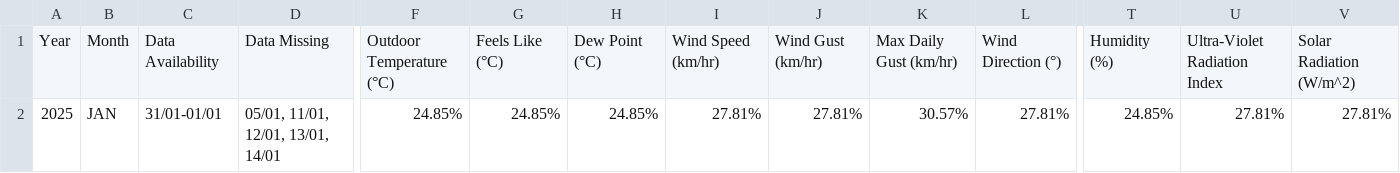
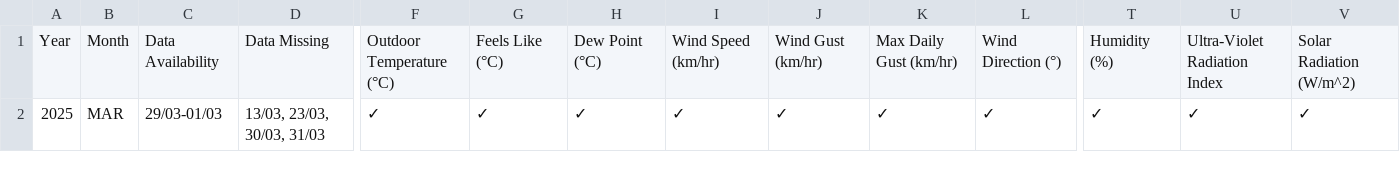
Before and after one commit to Metdata04/metadata_model, a CSV file: metadata_reports/Digana_Metadata_Report.csv, drawn as a sheet; only a part is shown, gaps mark what is left out; the diff names each change by its address in the sheet, - before the commit and + after, or states it on an @@ line.

Commit message:
Add/update metadata report for Digana

```diff
--- a/metadata_reports/Digana_Metadata_Report.csv
+++ b/metadata_reports/Digana_Metadata_Report.csv
-B2: JAN
+B2: MAR
-C2: 31/01-01/01
+C2: 29/03-01/03
-D2: 05/01, 11/01, 12/01, 13/01, 14/01
+D2: 13/03, 23/03, 30/03, 31/03
-F2: 24.85%
+F2: ✓
-G2: 24.85%
+G2: ✓
-H2: 24.85%
+H2: ✓
-I2: 27.81%
+I2: ✓
-J2: 27.81%
+J2: ✓
-K2: 30.57%
+K2: ✓
-L2: 27.81%
+L2: ✓
-T2: 24.85%
+T2: ✓
-U2: 27.81%
+U2: ✓
-V2: 27.81%
+V2: ✓
```
